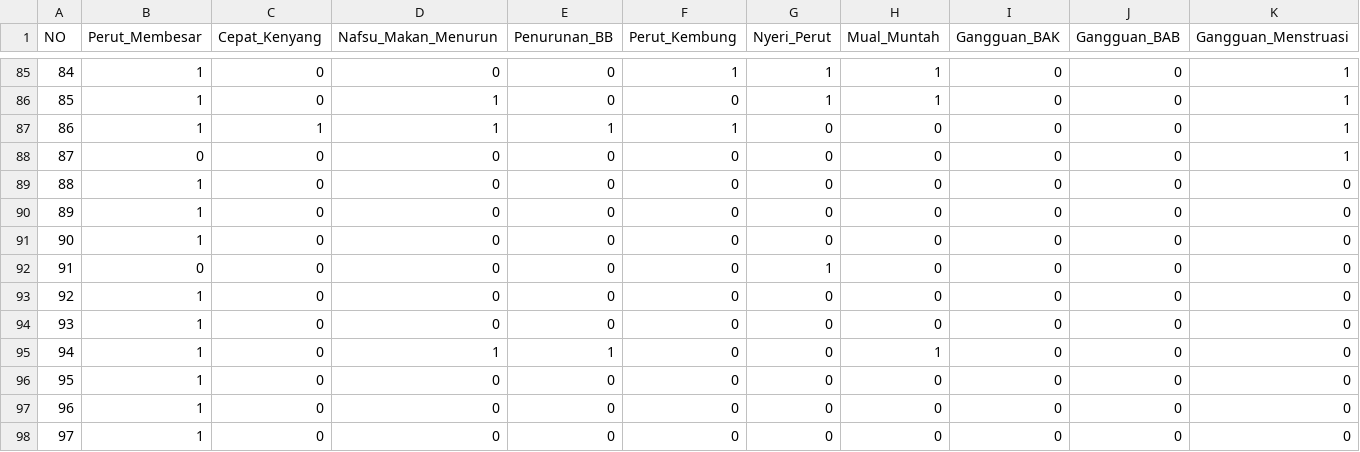
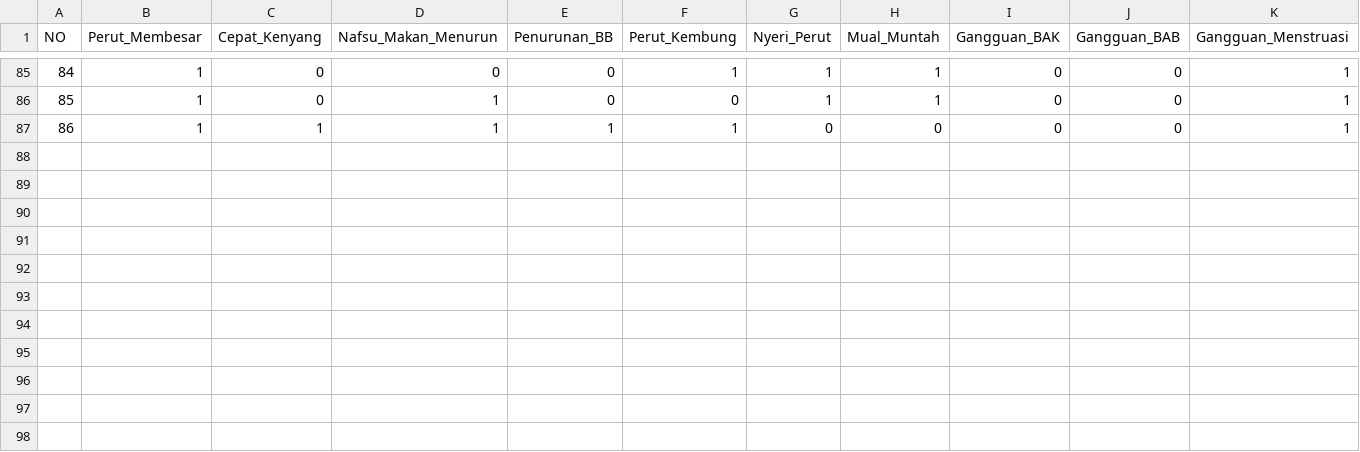
Before and after one commit to astriddks/Decission-tree-split-dataset-phyton, a CSV file: Data Set wth JK.csv, drawn as a sheet; only a part is shown, gaps mark what is left out; the diff names each change by its address in the sheet, - before the commit and + after, or states it on an @@ line.

```diff
--- a/Data Set wth JK.csv
+++ b/Data Set wth JK.csv
-row 88: 87 | 0 | 0 | 0 | 0 | 0 | 0 | 0 | 0 | 0 | 1
-row 89: 88 | 1 | 0 | 0 | 0 | 0 | 0 | 0 | 0 | 0 | 0
-row 90: 89 | 1 | 0 | 0 | 0 | 0 | 0 | 0 | 0 | 0 | 0
-row 91: 90 | 1 | 0 | 0 | 0 | 0 | 0 | 0 | 0 | 0 | 0
-row 92: 91 | 0 | 0 | 0 | 0 | 0 | 1 | 0 | 0 | 0 | 0
-row 93: 92 | 1 | 0 | 0 | 0 | 0 | 0 | 0 | 0 | 0 | 0
-row 94: 93 | 1 | 0 | 0 | 0 | 0 | 0 | 0 | 0 | 0 | 0
-row 95: 94 | 1 | 0 | 1 | 1 | 0 | 0 | 1 | 0 | 0 | 0
-row 96: 95 | 1 | 0 | 0 | 0 | 0 | 0 | 0 | 0 | 0 | 0
-row 97: 96 | 1 | 0 | 0 | 0 | 0 | 0 | 0 | 0 | 0 | 0
-row 98: 97 | 1 | 0 | 0 | 0 | 0 | 0 | 0 | 0 | 0 | 0
```
